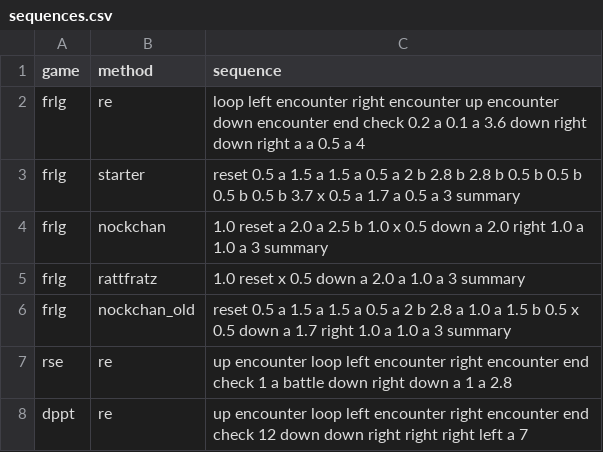
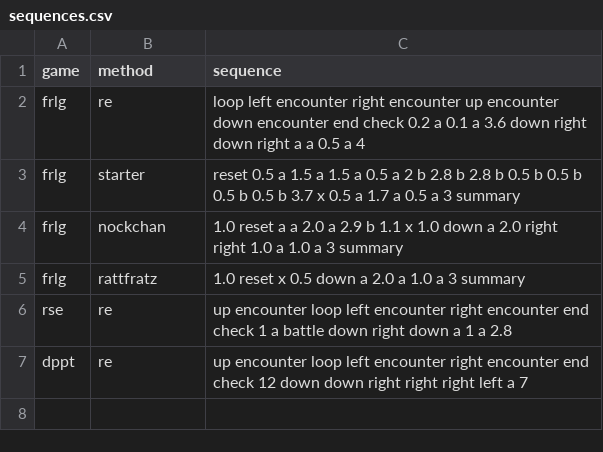
Before and after one commit to lehmaric/shiny_hunter, a CSV file: sequences.csv, drawn as a sheet.

```diff
--- a/sequences.csv
+++ b/sequences.csv
@@ -3,5 +3,4 @@ frlg,re,loop left encounter right encounter up encounter down encounter end chec
 frlg,starter, reset 0.5 a 1.5 a 1.5 a 0.5 a 2 b 2.8 b 2.8 b 0.5 b 0.5 b 0.5 b 0.5 b 3.7 x 0.5 a 1.7 a 0.5 a 3 summary
-frlg,nockchan, 1.0 reset a 2.0 a 2.5 b 1.0 x 0.5 down a 2.0 right 1.0 a 1.0 a 3 summary
+frlg,nockchan, 1.0 reset a a 2.0 a 2.9 b 1.1 x 1.0 down a 2.0 right  right 1.0 a 1.0 a 3 summary
 frlg,rattfratz, 1.0 reset x 0.5 down a 2.0 a 1.0 a 3 summary
-frlg,nockchan_old, reset 0.5 a 1.5 a 1.5 a 0.5 a 2 b 2.8 a 1.0 a 1.5 b 0.5 x 0.5 down a 1.7 right 1.0 a 1.0 a 3 summary
 rse,re,up encounter loop left encounter right encounter end check 1 a battle down right down a 1 a 2.8
```
Also changed, not shown: 1 other file.
